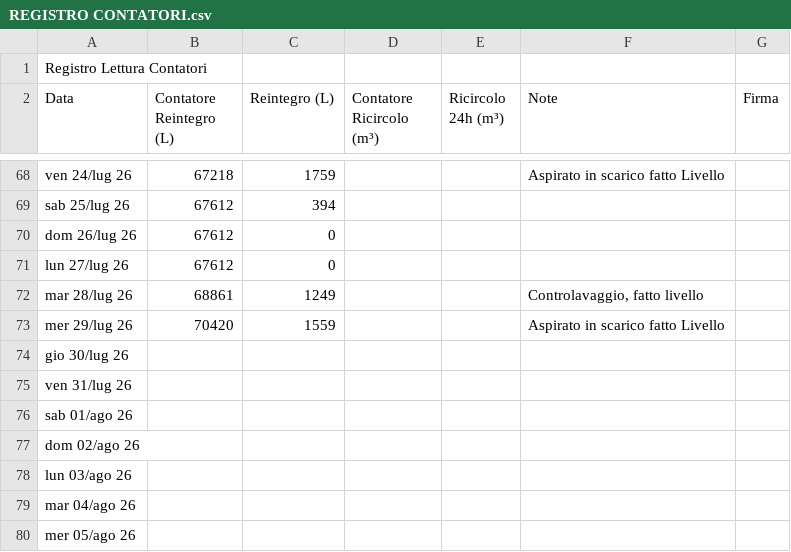
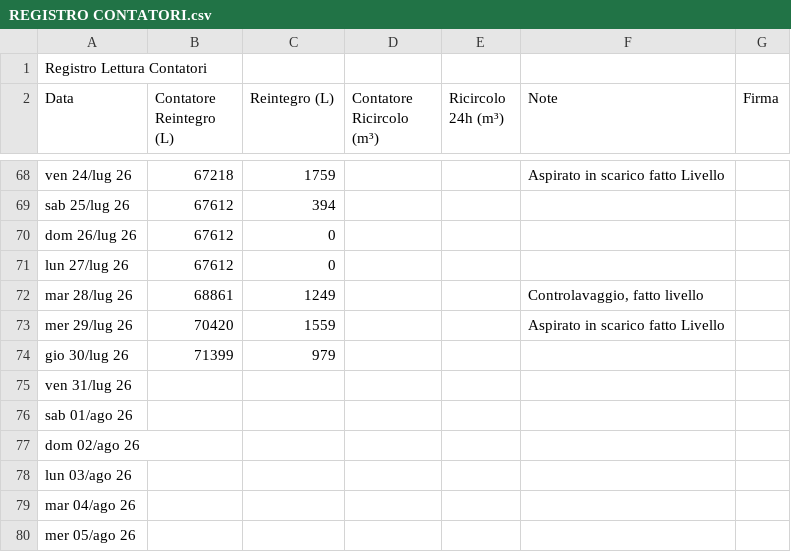
Before and after one commit to paolodelbalio/registrileanfore, a CSV file: REGISTRO CONTATORI.csv, drawn as a sheet; only a part is shown, gaps mark what is left out.

Commit message:
Aggiornamento automatico: REGISTRO CONTATORI.csv

```diff
--- a/REGISTRO CONTATORI.csv
+++ b/REGISTRO CONTATORI.csv
@@ -73,3 +73,3 @@ mar 28/lug 26,68861,1249,,,"Controlavaggio, fatto livello",
 mer 29/lug 26,70420,1559,,,Aspirato in scarico fatto Livello,
-gio 30/lug 26,,,,,,
+gio 30/lug 26,71399,979,,,,
 ven 31/lug 26,,,,,,
```
